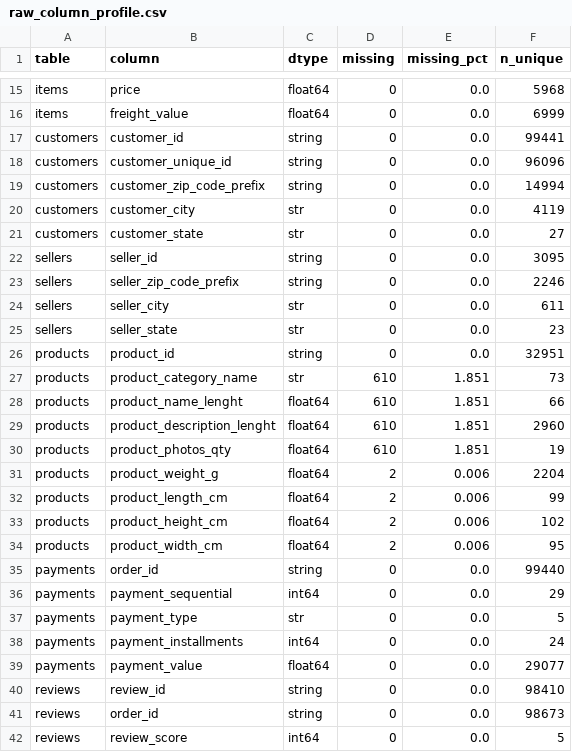
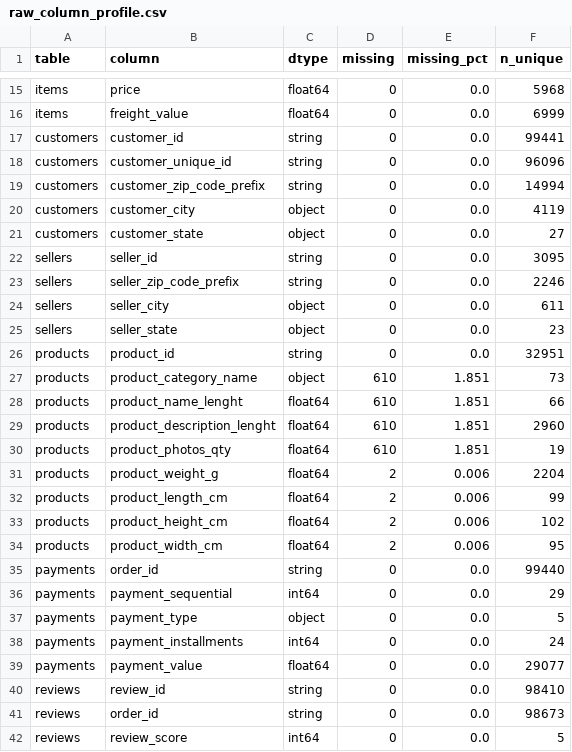
Before and after one commit to tanlen06-debug/Do_An_Khoa_hoc_du_lieu---GR02, a CSV file: reports/tables/raw_column_profile.csv, drawn as a sheet; only a part is shown, gaps mark what is left out; the diff covers the shown part only.

```diff
--- a/reports/tables/raw_column_profile.csv
+++ b/reports/tables/raw_column_profile.csv
@@ -19,10 +19,10 @@ customers,customer_unique_id,string,0,0.0,96096
 customers,customer_zip_code_prefix,string,0,0.0,14994
-customers,customer_city,str,0,0.0,4119
-customers,customer_state,str,0,0.0,27
+customers,customer_city,object,0,0.0,4119
+customers,customer_state,object,0,0.0,27
 sellers,seller_id,string,0,0.0,3095
 sellers,seller_zip_code_prefix,string,0,0.0,2246
-sellers,seller_city,str,0,0.0,611
-sellers,seller_state,str,0,0.0,23
+sellers,seller_city,object,0,0.0,611
+sellers,seller_state,object,0,0.0,23
 products,product_id,string,0,0.0,32951
-products,product_category_name,str,610,1.851,73
+products,product_category_name,object,610,1.851,73
 products,product_name_lenght,float64,610,1.851,66
@@ -36,3 +36,3 @@ payments,order_id,string,0,0.0,99440
 payments,payment_sequential,int64,0,0.0,29
-payments,payment_type,str,0,0.0,5
+payments,payment_type,object,0,0.0,5
 payments,payment_installments,int64,0,0.0,24
```
Also changed, not shown: 17 edited cells elsewhere in this file, reports/tables/data_dictionary.csv, reports/tables/feature_registry.csv, 3 other files.
